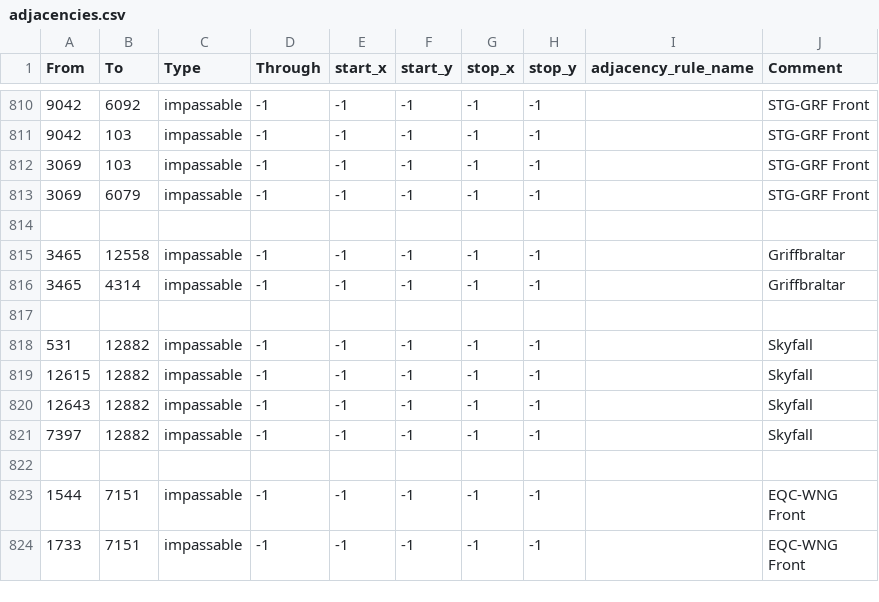
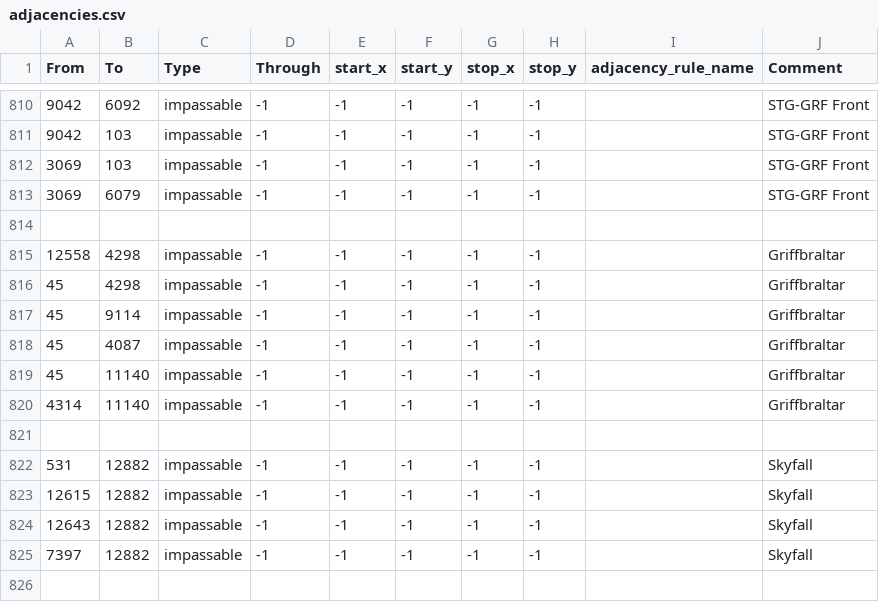
Before and after one commit to blackpilledsyrian/EoF, a CSV file: map/adjacencies.csv, drawn as a sheet; only a part is shown, gaps mark what is left out; the shorter side is filled out with more unchanged rows.

```diff
--- a/map/adjacencies.csv
+++ b/map/adjacencies.csv
@@ -814,4 +814,8 @@ From;To;Type;Through;start_x;start_y;stop_x;stop_y;adjacency_rule_name;Comment
 
-3465;12558;impassable;-1;-1;-1;-1;-1;;Griffbraltar
-3465;4314;impassable;-1;-1;-1;-1;-1;;Griffbraltar
+12558;4298;impassable;-1;-1;-1;-1;-1;;Griffbraltar
+45;4298;impassable;-1;-1;-1;-1;-1;;Griffbraltar
+45;9114;impassable;-1;-1;-1;-1;-1;;Griffbraltar
+45;4087;impassable;-1;-1;-1;-1;-1;;Griffbraltar
+45;11140;impassable;-1;-1;-1;-1;-1;;Griffbraltar
+4314;11140;impassable;-1;-1;-1;-1;-1;;Griffbraltar
 
```
Also changed, not shown: map/definition.csv, 21 other files.
